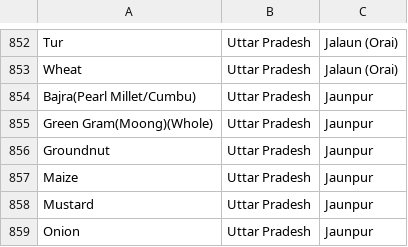
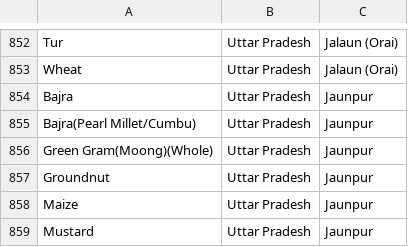
Before and after one commit to amalpanwar/KissanAi, a CSV file: data/processed/agmarknet_catalog.csv, drawn as a sheet; only a part is shown, gaps mark what is left out; the shorter side is filled out with more unchanged rows.

```diff
--- a/data/processed/agmarknet_catalog.csv
+++ b/data/processed/agmarknet_catalog.csv
@@ -853,2 +853,3 @@ Tur,Uttar Pradesh,Jalaun (Orai)
 Wheat,Uttar Pradesh,Jalaun (Orai)
+Bajra,Uttar Pradesh,Jaunpur
 Bajra(Pearl Millet/Cumbu),Uttar Pradesh,Jaunpur
```
Also changed, not shown: 3 other files.
